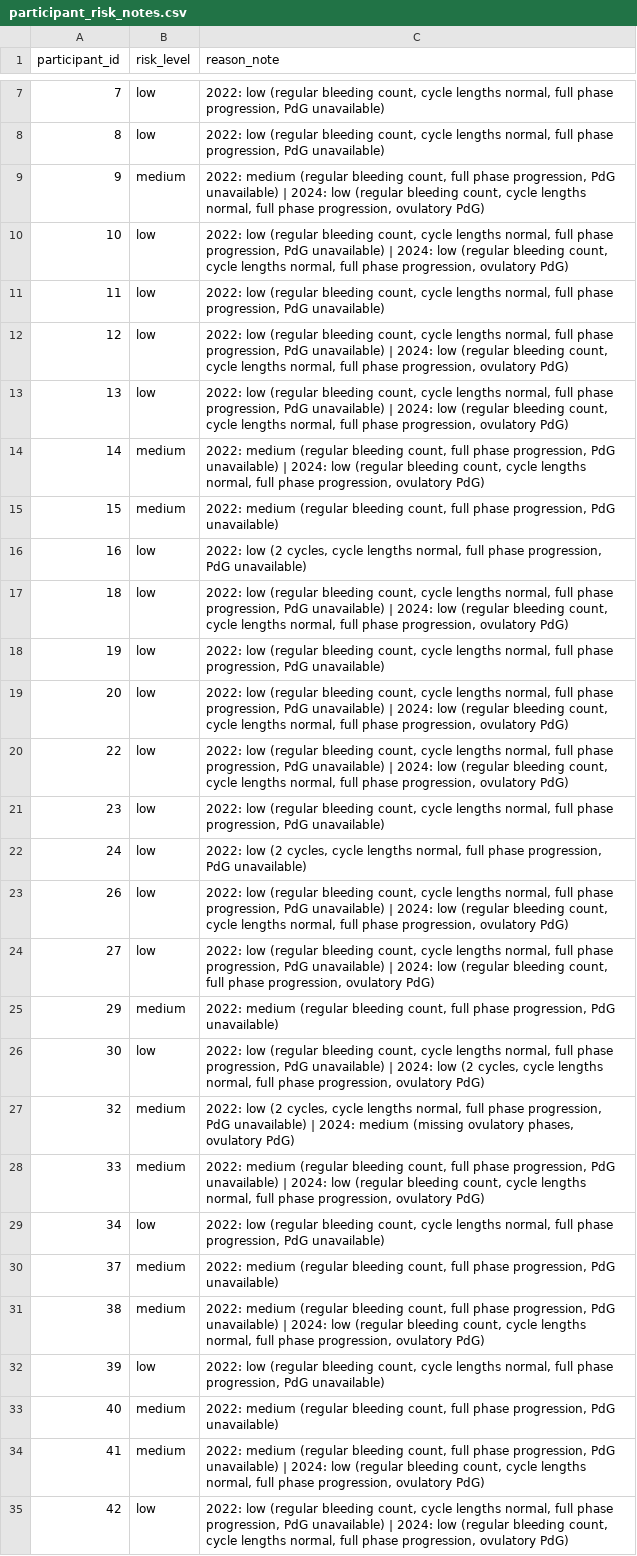
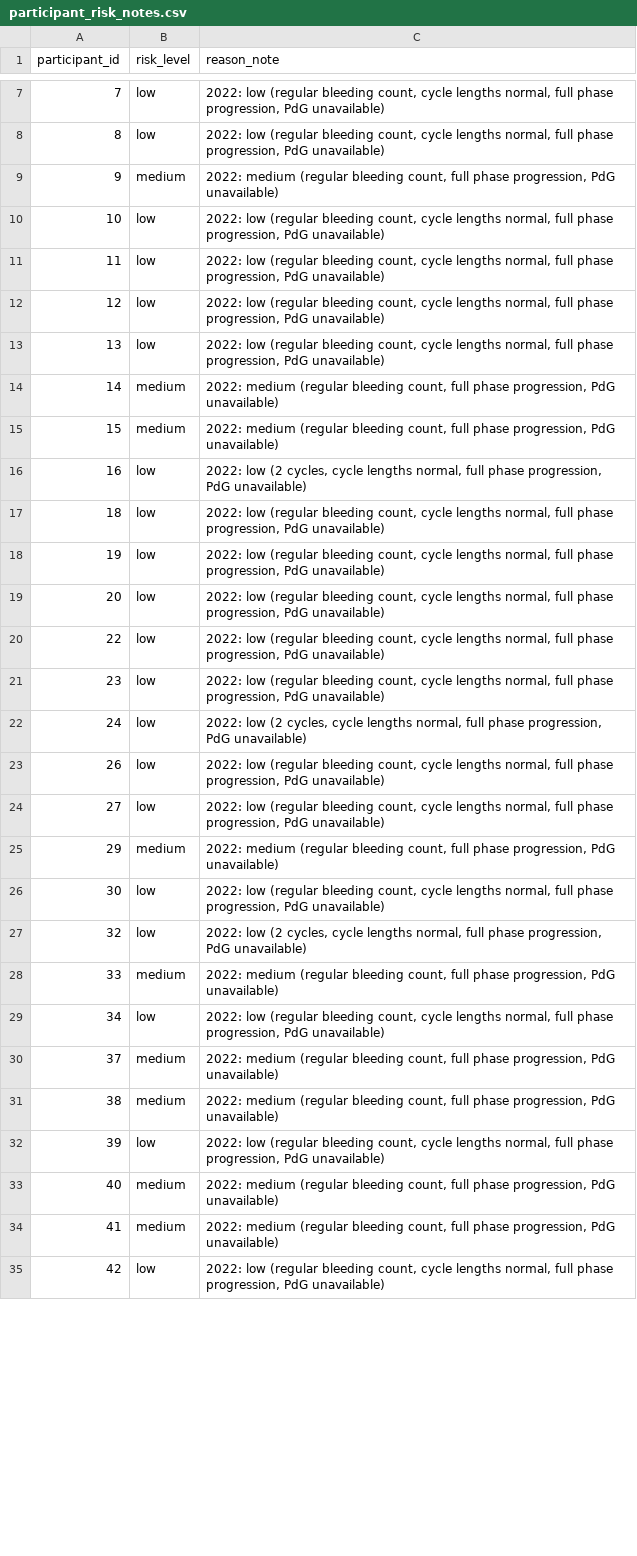
Before and after one commit to chelseadmytryk/amenorrhea-detection-model, a CSV file: participant_risk_notes.csv, drawn as a sheet; only a part is shown, gaps mark what is left out; the diff covers the shown part only; the diff names each change by its address in the sheet, - before the commit and + after, or states it on an @@ line.

```diff
--- a/participant_risk_notes.csv
+++ b/participant_risk_notes.csv
-C9 (reason_note): …PdG unavailable) | 2024: low (regular bleeding count, cycle lengths normal, full phase progression, ovulatory PdG)
+C9 (reason_note): …PdG unavailable)
-C10 (reason_note): …PdG unavailable) | 2024: low (regular bleeding count, cycle lengths normal, full phase progression, ovulatory PdG)
+C10 (reason_note): …PdG unavailable)
-C12:C13 (reason_note): …PdG unavailable) | 2024: low (regular bleeding count, cycle lengths normal, full phase progression, ovulatory PdG)
+C12:C13 (reason_note): …PdG unavailable)
-C14 (reason_note): …PdG unavailable) | 2024: low (regular bleeding count, cycle lengths normal, full phase progression, ovulatory PdG)
+C14 (reason_note): …PdG unavailable)
-C17 (reason_note): …PdG unavailable) | 2024: low (regular bleeding count, cycle lengths normal, full phase progression, ovulatory PdG)
+C17 (reason_note): …PdG unavailable)
-C19:C20 (reason_note): …PdG unavailable) | 2024: low (regular bleeding count, cycle lengths normal, full phase progression, ovulatory PdG)
+C19:C20 (reason_note): …PdG unavailable)
-C23 (reason_note): …PdG unavailable) | 2024: low (regular bleeding count, cycle lengths normal, full phase progression, ovulatory PdG)
+C23 (reason_note): …PdG unavailable)
-C24 (reason_note): …PdG unavailable) | 2024: low (regular bleeding count, full phase progression, ovulatory PdG)
+C24 (reason_note): …PdG unavailable)
-C26 (reason_note): …PdG unavailable) | 2024: low (2 cycles, cycle lengths normal, full phase progression, ovulatory PdG)
+C26 (reason_note): …PdG unavailable)
-B27 (risk_level): medium
+B27 (risk_level): low
-C27 (reason_note): …PdG unavailable) | 2024: medium (missing ovulatory phases, ovulatory PdG)
+C27 (reason_note): …PdG unavailable)
-C28 (reason_note): …PdG unavailable) | 2024: low (regular bleeding count, cycle lengths normal, full phase progression, ovulatory PdG)
+C28 (reason_note): …PdG unavailable)
-C31 (reason_note): …PdG unavailable) | 2024: low (regular bleeding count, cycle lengths normal, full phase progression, ovulatory PdG)
+C31 (reason_note): …PdG unavailable)
-C34 (reason_note): …PdG unavailable) | 2024: low (regular bleeding count, cycle lengths normal, full phase progression, ovulatory PdG)
+C34 (reason_note): …PdG unavailable)
-C35 (reason_note): …PdG unavailable) | 2024: low (regular bleeding count, cycle lengths normal, full phase progression, ovulatory PdG)
+C35 (reason_note): …PdG unavailable)
```
Also changed, not shown: 5 edited cells elsewhere in this file, 4 other files.
